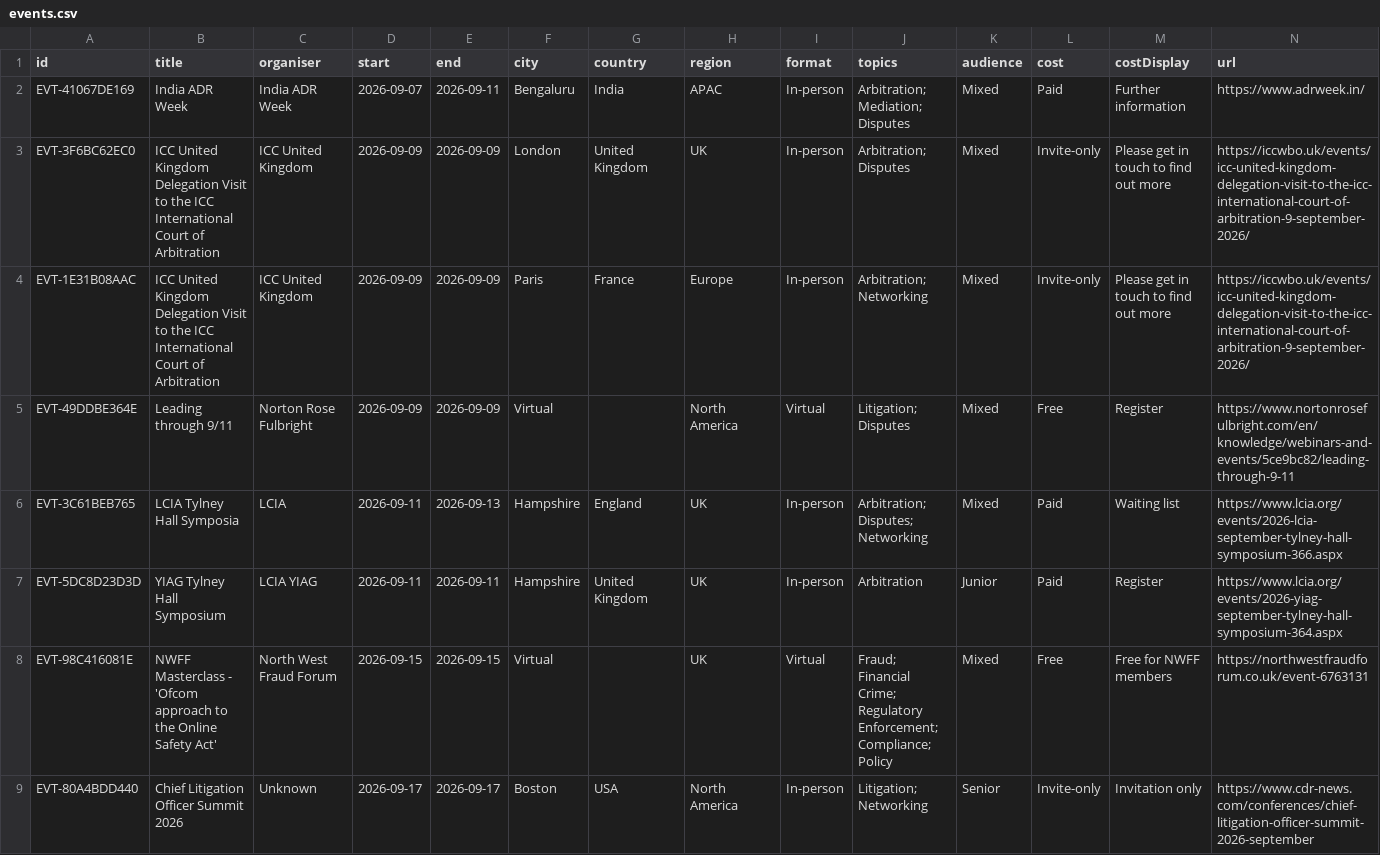
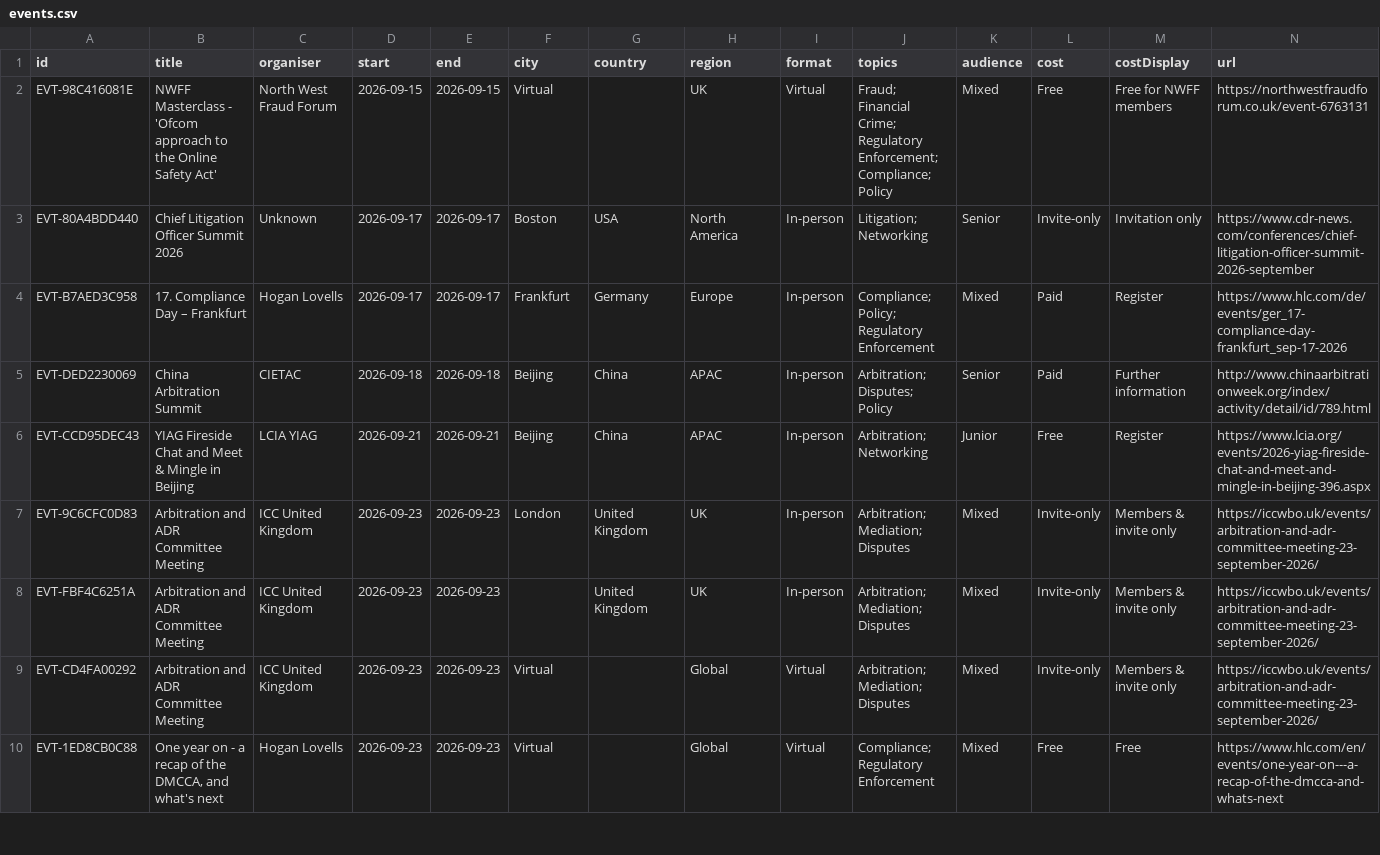
Before and after one commit to ldawkes26/D-IEventsRadar, a CSV file: events.csv, drawn as a sheet; only a part is shown; the shorter side is filled out with more unchanged rows; rows hold the shown columns only; the diff names each change by its address in the sheet, - before the commit and + after, or states it on an @@ line.

Commit message:
data: refresh 2026-09-21T10:24Z

```diff
--- a/events.csv
+++ b/events.csv
-row 2: EVT-41067DE169 | India ADR Week | India ADR Week | 2026-09-07 | 2026-09-11 | Bengaluru | India | APAC | In-person | Arbitration; Mediation; Disputes | Mixed | Paid | Further information | https://www.adrweek.in/
-row 3: EVT-3F6BC62EC0 | ICC United Kingdom Delegation Visit to the ICC International Court of Arbitration | ICC United Kingdom | 2026-09-09 | 2026-09-09 | London | United Kingdom | UK | In-person | Arbitration; Disputes | Mixed | Invite-only | Please get in touch to find out more | https://iccwbo.uk/events/icc-united-kingdom-delegation-visit-to-the-icc-international-court-of-arbitration-9-september-2026/
-row 4: EVT-1E31B08AAC | ICC United Kingdom Delegation Visit to the ICC International Court of Arbitration | ICC United Kingdom | 2026-09-09 | 2026-09-09 | Paris | France | Europe | In-person | Arbitration; Networking | Mixed | Invite-only | Please get in touch to find out more | https://iccwbo.uk/events/icc-united-kingdom-delegation-visit-to-the-icc-international-court-of-arbitration-9-september-2026/
-row 5: EVT-49DDBE364E | Leading through 9/11 | Norton Rose Fulbright | 2026-09-09 | 2026-09-09 | Virtual |  | North America | Virtual | Litigation; Disputes | Mixed | Free | Register | https://www.nortonrosefulbright.com/en/knowledge/webinars-and-events/5ce9bc82/leading-through-9-11
-row 6: EVT-3C61BEB765 | LCIA Tylney Hall Symposia | LCIA | 2026-09-11 | 2026-09-13 | Hampshire | England | UK | In-person | Arbitration; Disputes; Networking | Mixed | Paid | Waiting list | https://www.lcia.org/events/2026-lcia-september-tylney-hall-symposium-366.aspx
-row 7: EVT-5DC8D23D3D | YIAG Tylney Hall Symposium | LCIA YIAG | 2026-09-11 | 2026-09-11 | Hampshire | United Kingdom | UK | In-person | Arbitration | Junior | Paid | Register | https://www.lcia.org/events/2026-yiag-september-tylney-hall-symposium-364.aspx
```
Also changed, not shown: 2 other files.
